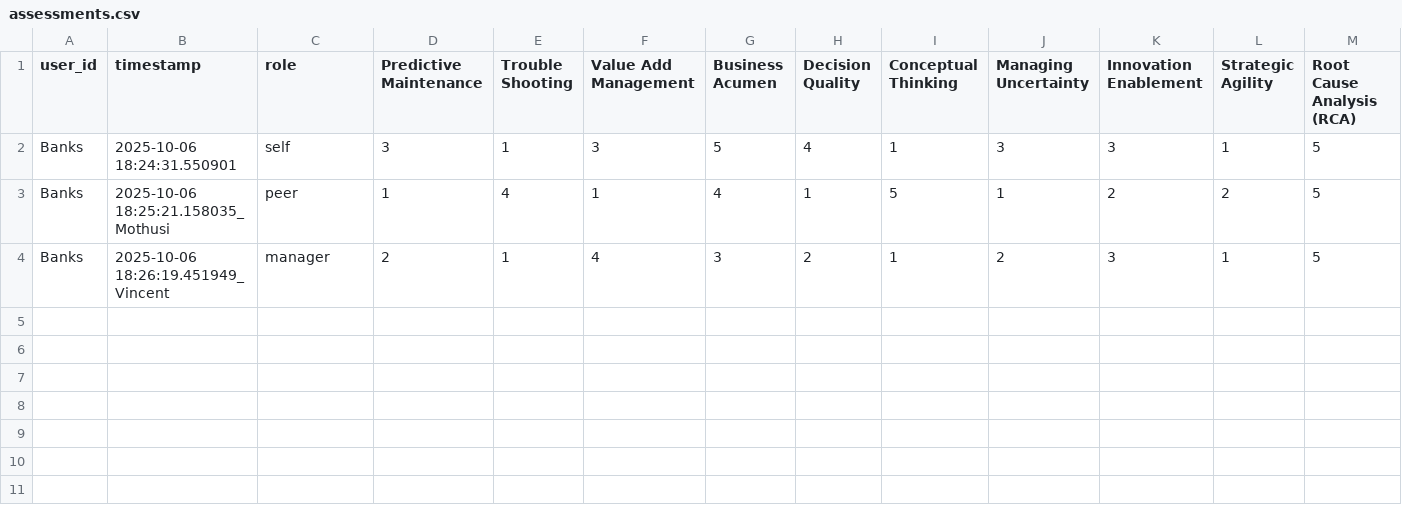
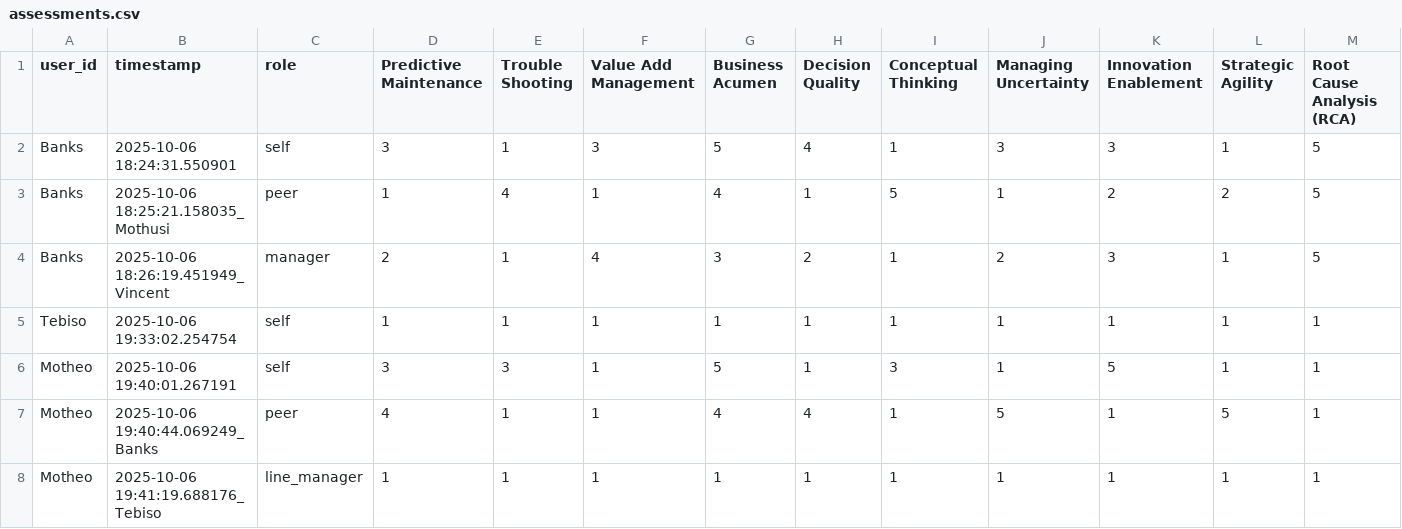
Before and after one commit to JordanMakgetla/365NET-TMSYSTEM, a CSV file: assessments.csv, drawn as a sheet; only a part is shown; rows hold the shown columns only; the diff names each change by its address in the sheet, - before the commit and + after, or states it on an @@ line.

```diff
--- a/assessments.csv
+++ b/assessments.csv
+row 5: Tebiso | 2025-10-06 19:33:02.254754 | self | 1 | 1 | 1 | 1 | 1 | 1 | 1 | 1 | 1 | 1
+row 6: Motheo | 2025-10-06 19:40:01.267191 | self | 3 | 3 | 1 | 5 | 1 | 3 | 1 | 5 | 1 | 1
+row 7: Motheo | 2025-10-06 19:40:44.069249_Banks | peer | 4 | 1 | 1 | 4 | 4 | 1 | 5 | 1 | 5 | 1
+row 8: Motheo | 2025-10-06 19:41:19.688176_Tebiso | line_manager | 1 | 1 | 1 | 1 | 1 | 1 | 1 | 1 | 1 | 1
```
Also changed, not shown: 2 other files.
